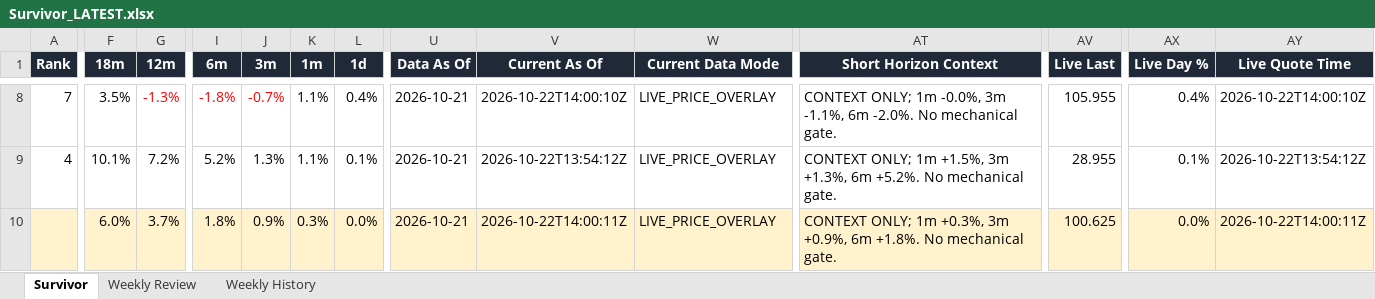
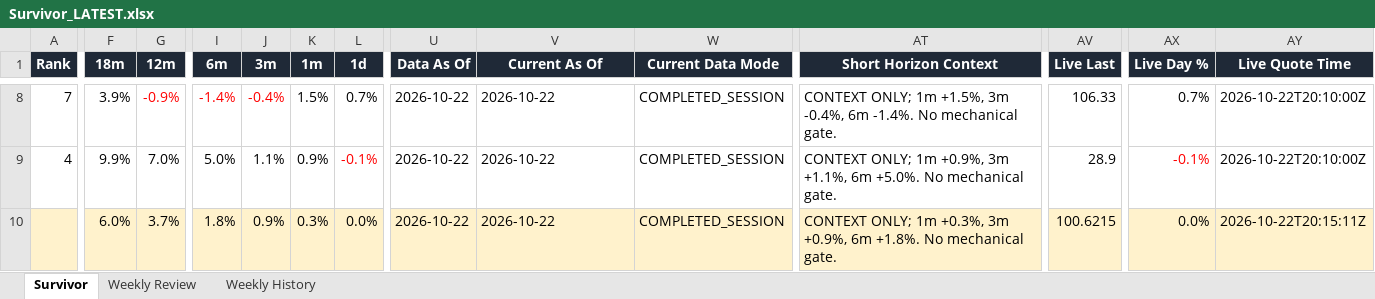
Before and after one commit to DarkMoonv1/NEFTy, an Excel workbook: Survivor_LATEST.xlsx, sheet Survivor, drawn as a sheet; only a part is shown, gaps mark what is left out; values as stored, in another font and other column widths than the file's, no borders; the diff covers the shown part only; the diff names each change by its address in the sheet, - before the commit and + after, or states it on an @@ line.

Commit message:
Update Survivor_LATEST.xlsx

```diff
--- a/Survivor_LATEST.xlsx (sheet Survivor)
+++ b/Survivor_LATEST.xlsx (sheet Survivor)
-F8 (18m): 3.5%
+F8 (18m): 3.9%
-G8 (12m): -1.3%
+G8 (12m): -0.9%
-I8 (6m): -1.8%
+I8 (6m): -1.4%
-J8 (3m): -0.7%
+J8 (3m): -0.4%
-K8 (1m): 1.1%
+K8 (1m): 1.5%
-L8 (1d): 0.4%
+L8 (1d): 0.7%
-U8:U10 (Data As Of): 2026-10-21
+U8:U10 (Data As Of): 2026-10-22
-V8 (Current As Of): 2026-10-22T14:00:10Z
+V8 (Current As Of): 2026-10-22
-W8:W10 (Current Data Mode): LIVE_PRICE_OVERLAY
+W8:W10 (Current Data Mode): COMPLETED_SESSION
-AT8 (Short Horizon Context): …ONLY; 1m -0.0%, 3m -1.1%, 6m -2.0%. No mechanical…
+AT8 (Short Horizon Context): …ONLY; 1m +1.5%, 3m -0.4%, 6m -1.4%. No mechanical…
-AV8 (Live Last): 105.955
+AV8 (Live Last): 106.33
-AX8 (Live Day %): 0.4%
+AX8 (Live Day %): 0.7%
-AY8 (Live Quote Time): 2026-10-22T14:00:10Z
+AY8 (Live Quote Time): 2026-10-22T20:10:00Z
-F9 (18m): 10.1%
+F9 (18m): 9.9%
-G9 (12m): 7.2%
+G9 (12m): 7.0%
-I9 (6m): 5.2%
+I9 (6m): 5.0%
-J9 (3m): 1.3%
+J9 (3m): 1.1%
-K9 (1m): 1.1%
+K9 (1m): 0.9%
-L9 (1d): 0.1%
+L9 (1d): -0.1%
-L9 text colour: black
+L9 text colour: #FF0000
-V9 (Current As Of): 2026-10-22T13:54:12Z
+V9 (Current As Of): 2026-10-22
-AT9 (Short Horizon Context): …ONLY; 1m +1.5%, 3m +1.3%, 6m +5.2%. No mechanical…
+AT9 (Short Horizon Context): …ONLY; 1m +0.9%, 3m +1.1%, 6m +5.0%. No mechanical…
-AV9 (Live Last): 28.955
+AV9 (Live Last): 28.9
-AX9 (Live Day %): 0.1%
+AX9 (Live Day %): -0.1%
-AX9 text colour: black
+AX9 text colour: #FF0000
-AY9 (Live Quote Time): 2026-10-22T13:54:12Z
+AY9 (Live Quote Time): 2026-10-22T20:10:00Z
-V10 (Current As Of): 2026-10-22T14:00:11Z
+V10 (Current As Of): 2026-10-22
-AV10 (Live Last): 100.625
+AV10 (Live Last): 100.6215
-AY10 (Live Quote Time): 2026-10-22T14:00:11Z
+AY10 (Live Quote Time): 2026-10-22T20:15:11Z
```
Also changed, not shown: 81 edited cells and cell formats elsewhere in this sheet, sheet Weekly Review.
